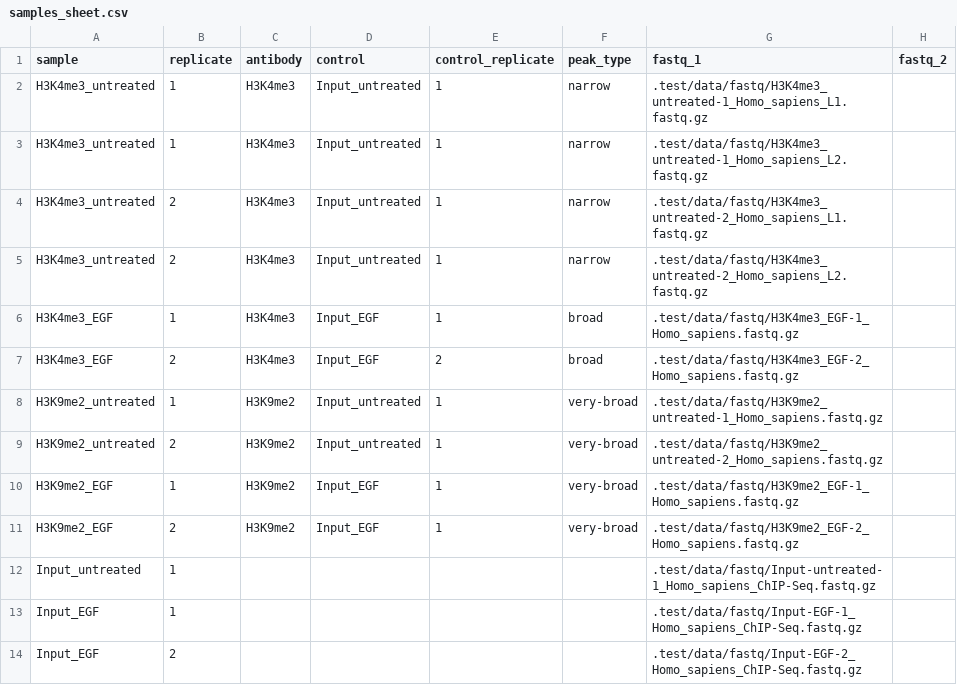
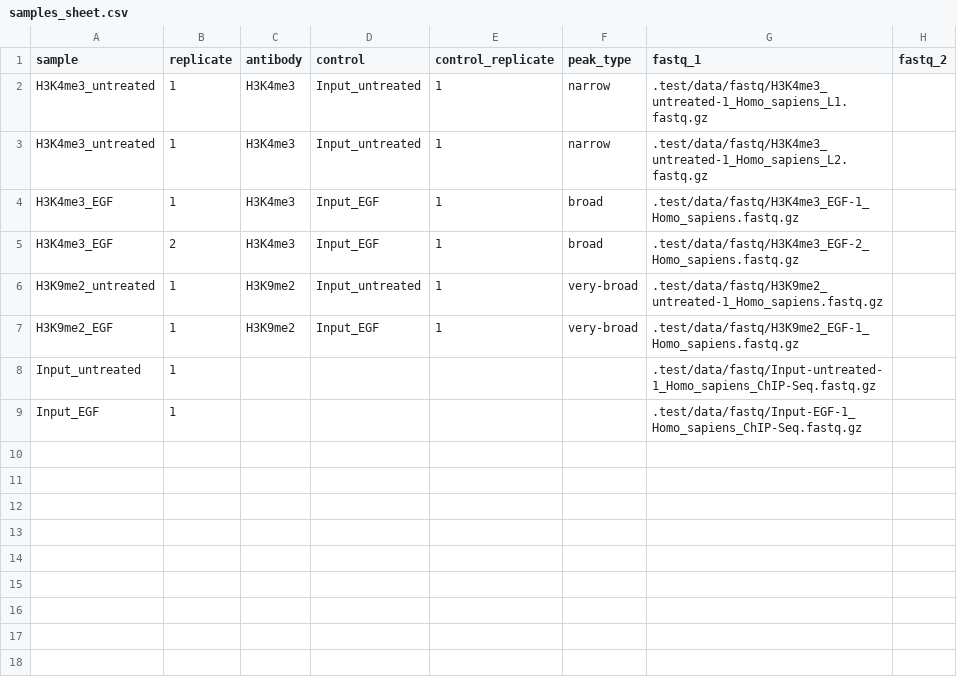
Before and after one commit to DavideBrex/SpikeFlow, a CSV file: config/samples_sheet.csv, drawn as a sheet.

Commit message:
reduced test size and added conf file for edd

```diff
--- a/config/samples_sheet.csv
+++ b/config/samples_sheet.csv
@@ -3,12 +3,7 @@ H3K4me3_untreated,1,H3K4me3,Input_untreated,1,narrow,.test/data/fastq/H3K4me3_un
 H3K4me3_untreated,1,H3K4me3,Input_untreated,1,narrow,.test/data/fastq/H3K4me3_untreated-1_Homo_sapiens_L2.fastq.gz,
-H3K4me3_untreated,2,H3K4me3,Input_untreated,1,narrow,.test/data/fastq/H3K4me3_untreated-2_Homo_sapiens_L1.fastq.gz,
-H3K4me3_untreated,2,H3K4me3,Input_untreated,1,narrow,.test/data/fastq/H3K4me3_untreated-2_Homo_sapiens_L2.fastq.gz,
 H3K4me3_EGF,1,H3K4me3,Input_EGF,1,broad,.test/data/fastq/H3K4me3_EGF-1_Homo_sapiens.fastq.gz,
-H3K4me3_EGF,2,H3K4me3,Input_EGF,2,broad,.test/data/fastq/H3K4me3_EGF-2_Homo_sapiens.fastq.gz,
+H3K4me3_EGF,2,H3K4me3,Input_EGF,1,broad,.test/data/fastq/H3K4me3_EGF-2_Homo_sapiens.fastq.gz,
 H3K9me2_untreated,1,H3K9me2,Input_untreated,1,very-broad,.test/data/fastq/H3K9me2_untreated-1_Homo_sapiens.fastq.gz,
-H3K9me2_untreated,2,H3K9me2,Input_untreated,1,very-broad,.test/data/fastq/H3K9me2_untreated-2_Homo_sapiens.fastq.gz,
 H3K9me2_EGF,1,H3K9me2,Input_EGF,1,very-broad,.test/data/fastq/H3K9me2_EGF-1_Homo_sapiens.fastq.gz,
-H3K9me2_EGF,2,H3K9me2,Input_EGF,1,very-broad,.test/data/fastq/H3K9me2_EGF-2_Homo_sapiens.fastq.gz,
 Input_untreated,1,,,,,.test/data/fastq/Input-untreated-1_Homo_sapiens_ChIP-Seq.fastq.gz,
 Input_EGF,1,,,,,.test/data/fastq/Input-EGF-1_Homo_sapiens_ChIP-Seq.fastq.gz,
-Input_EGF,2,,,,,.test/data/fastq/Input-EGF-2_Homo_sapiens_ChIP-Seq.fastq.gz,
```
Also changed, not shown: 12 other files.
